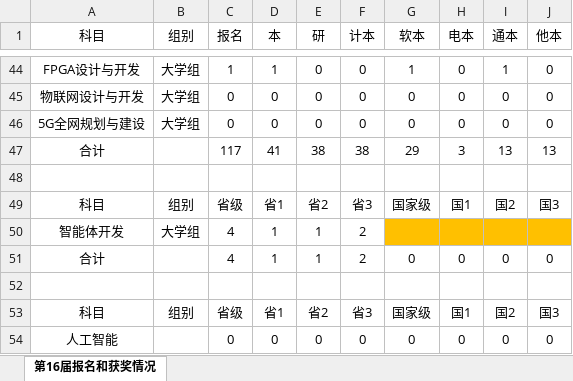
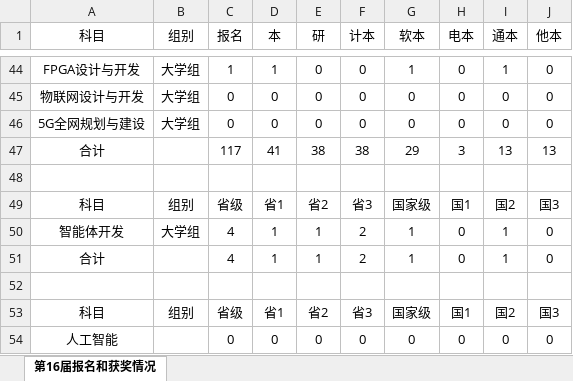
Before and after one commit to lus-jlu/lus-jlu.github.io, an Excel workbook: files/蓝桥杯大赛报名和获奖情况统计表.xlsx, sheet 第16届报名和获奖情况, drawn as a sheet; only a part is shown, gaps mark what is left out; values as stored, in another font and other column widths than the file's, no borders; the diff names each change by its address in the sheet, - before the commit and + after, or states it on an @@ line.

Commit message:
Add files via upload

```diff
--- a/files/蓝桥杯大赛报名和获奖情况统计表.xlsx (sheet 第16届报名和获奖情况)
+++ b/files/蓝桥杯大赛报名和获奖情况统计表.xlsx (sheet 第16届报名和获奖情况)
-G50 (软本): (empty)
+G50 (软本): 1
-G50:J50 fill: #FFC000
+G50:J50 fill: none
-H50 (电本): (empty)
+H50 (电本): 0
-I50 (通本): (empty)
+I50 (通本): 1
-J50 (他本): (empty)
+J50 (他本): 0
-G51 (软本): 0
+G51 (软本): 1
-I51 (通本): 0
+I51 (通本): 1
```
